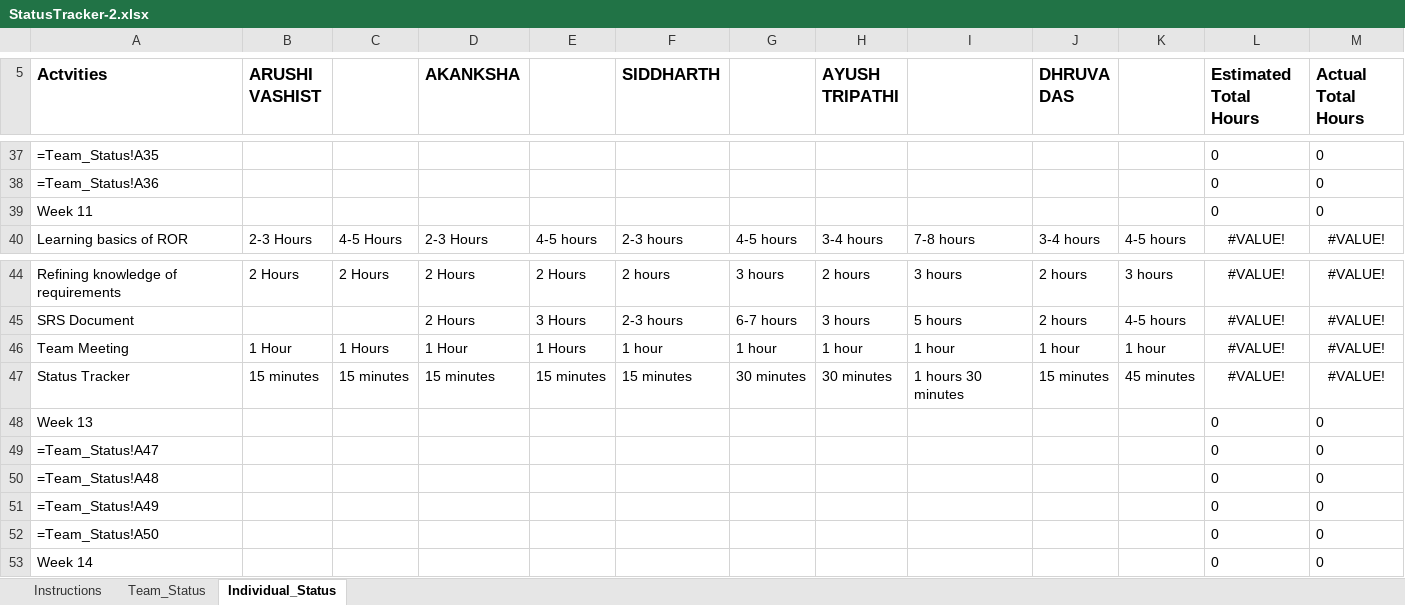
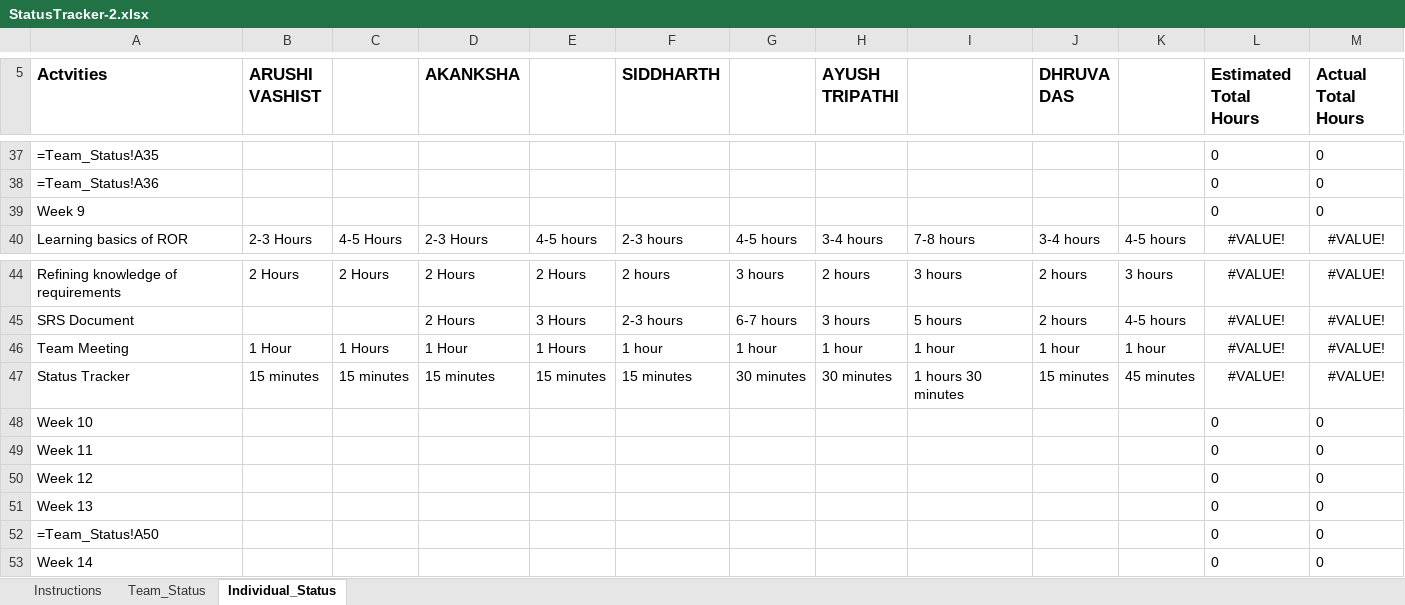
Before and after one commit to sbhatore95/SSAD46, an Excel workbook: documents/Week 9/StatusTracker-2.xlsx, sheet Individual_Status, drawn as a sheet; only a part is shown, gaps mark what is left out; values as stored, in another font and other column widths than the file's, no borders; formulas without a stored value are shown as written; removed rows and columns are numbered as before the commit, all else as after; the diff names each change by its address in the sheet, - before the commit and + after, or states it on an @@ line.

Commit message:
status tracker (2)

```diff
--- a/documents/Week 9/StatusTracker-2.xlsx (sheet Individual_Status)
+++ b/documents/Week 9/StatusTracker-2.xlsx (sheet Individual_Status)
-A39 (Actvities): Week 11
+A39 (Actvities): Week 9
+row 48: Week 10 |  |  |  |  |  |  |  |  |  |  | 0 | 0
+row 49: Week 11 |  |  |  |  |  |  |  |  |  |  | 0 | 0
+row 50: Week 12 |  |  |  |  |  |  |  |  |  |  | 0 | 0
-row 49: =Team_Status!A47 |  |  |  |  |  |  |  |  |  |  | 0 | 0
-row 50: =Team_Status!A48 |  |  |  |  |  |  |  |  |  |  | 0 | 0
-row 51: =Team_Status!A49 |  |  |  |  |  |  |  |  |  |  | 0 | 0
```
Also changed, not shown: formulas that keep their value, 1 other file.
